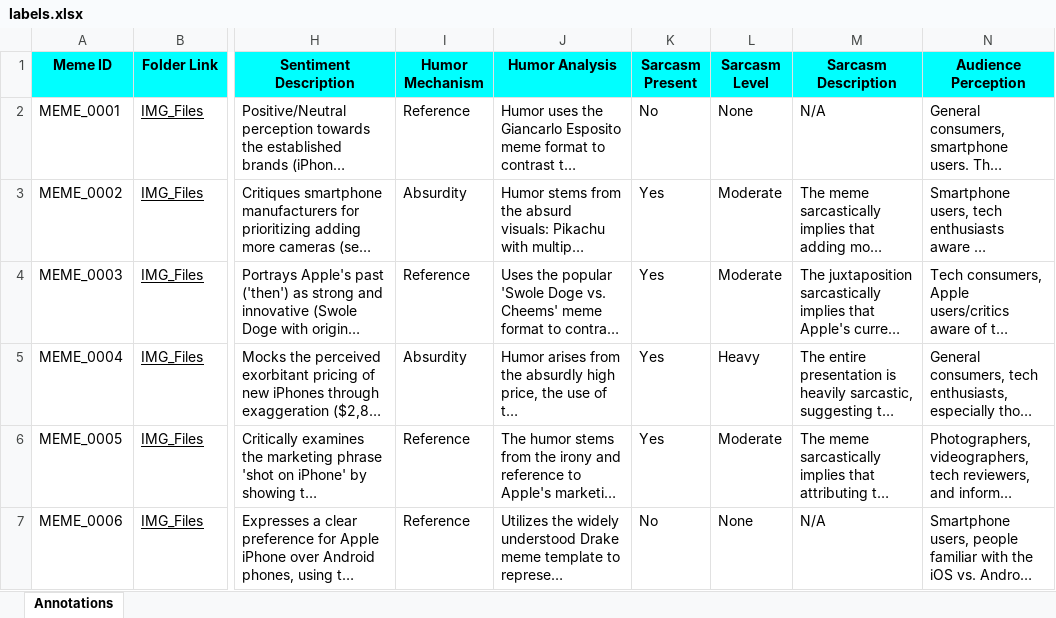
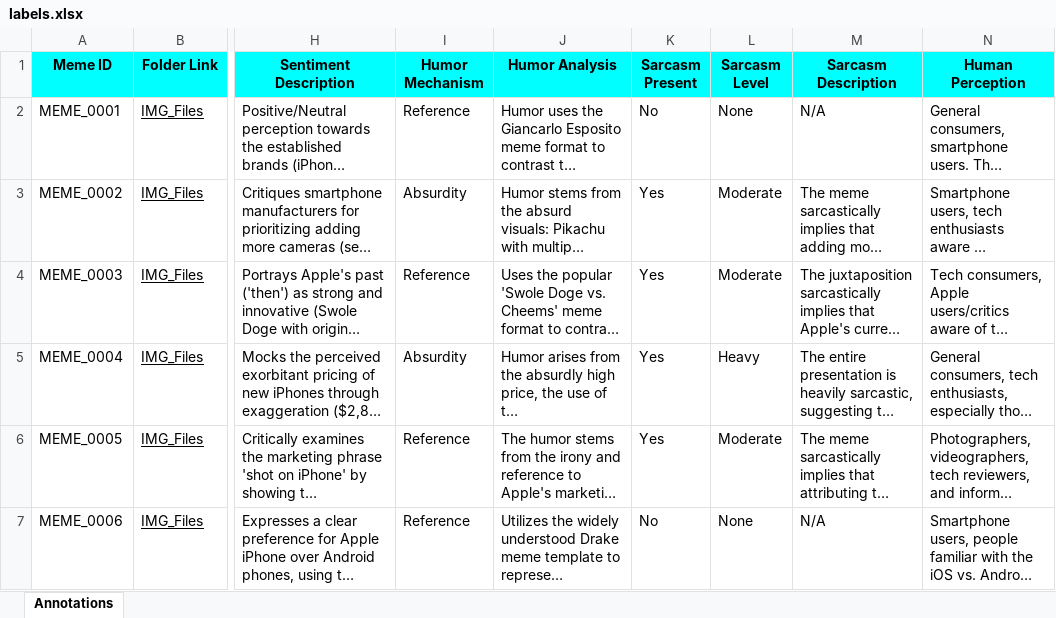
Before and after one commit to ayush31o5/mememedia, an Excel workbook: data/labels.xlsx, sheet Annotations, drawn as a sheet; only a part is shown, gaps mark what is left out; long unchanged cells end in …; values as stored, in another font and other column widths than the file's, no borders; charts and pictures not drawn; the diff names each change by its address in the sheet, - before the commit and + after, or states it on an @@ line.

```diff
--- a/data/labels.xlsx (sheet Annotations)
+++ b/data/labels.xlsx (sheet Annotations)
-N1: Audience Perception
+N1: Human Perception
```
Also changed, not shown: charts or pictures, 4 other files.
